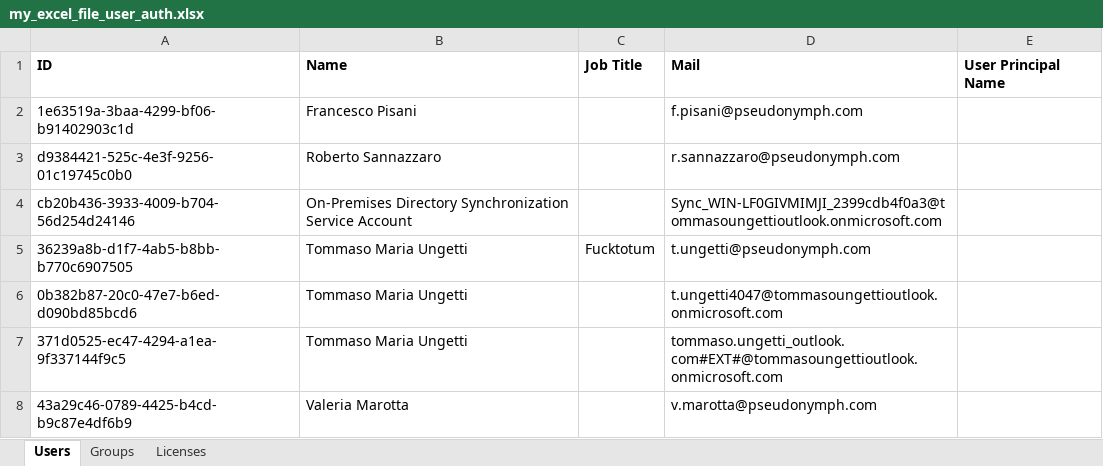
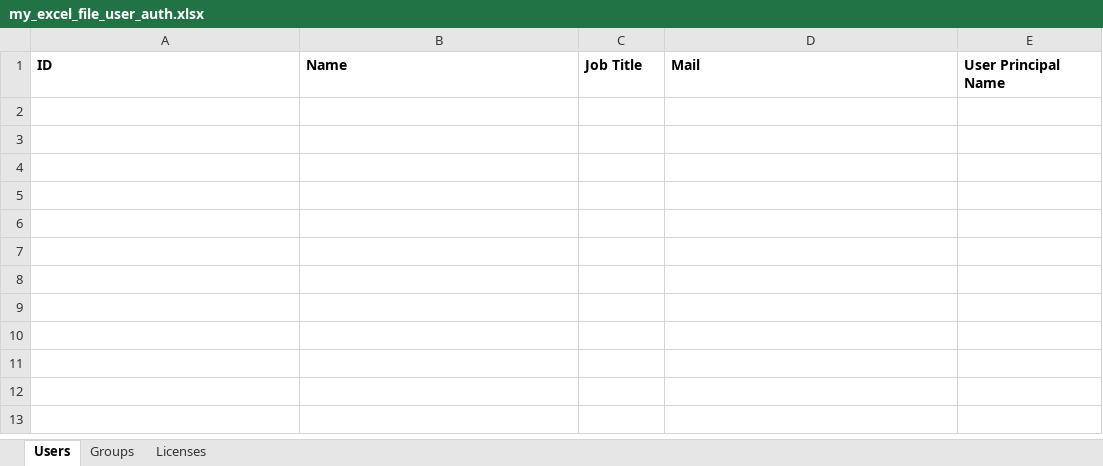
Before and after one commit to tungetti/artemis, an Excel workbook: my_excel_file_user_auth.xlsx, sheet Users, drawn as a sheet; values as stored, in another font and other column widths than the file's, no borders; the diff names each change by its address in the sheet, - before the commit and + after, or states it on an @@ line.

```diff
--- a/my_excel_file_user_auth.xlsx (sheet Users)
+++ b/my_excel_file_user_auth.xlsx (sheet Users)
-row 2: 1e63519a-3baa-4299-bf06-b91402903c1d | Francesco Pisani |  | f.pisani@pseudonymph.com
-row 3: d9384421-525c-4e3f-9256-01c19745c0b0 | Roberto Sannazzaro |  | r.sannazzaro@pseudonymph.com
-row 4: cb20b436-3933-4009-b704-56d254d24146 | On-Premises Directory Synchronization Service Account |  | Sync_WIN-LF0GIVMIMJI_2399cdb4f0a3@tommasoungettioutlook.onmicrosoft.com
-row 5: 36239a8b-d1f7-4ab5-b8bb-b770c6907505 | Tommaso Maria Ungetti | Fucktotum | t.ungetti@pseudonymph.com
-row 6: 0b382b87-20c0-47e7-b6ed-d090bd85bcd6 | Tommaso Maria Ungetti |  | t.ungetti4047@tommasoungettioutlook.onmicrosoft.com
-row 7: 371d0525-ec47-4294-a1ea-9f337144f9c5 | Tommaso Maria Ungetti |  | tommaso.ungetti_outlook.com#EXT#@tommasoungettioutlook.onmicrosoft.com
-row 8: 43a29c46-0789-4425-b4cd-b9c87e4df6b9 | Valeria Marotta |  | v.marotta@pseudonymph.com
```
Also changed, not shown: sheet Groups, 7 other files.
